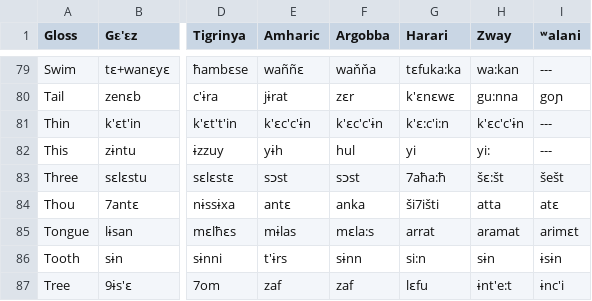
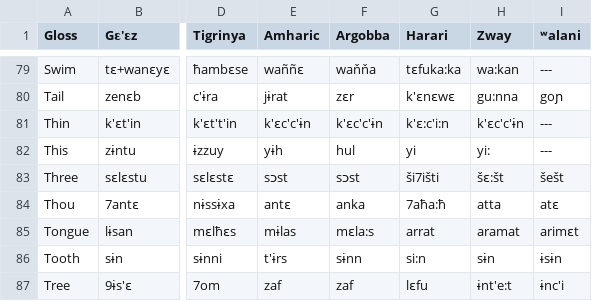
Before and after one commit to lexibank/kitchensemitic, a CSV file: raw/Semitic.Wordlists.ActualWordlists.csv, drawn as a sheet; only a part is shown, gaps mark what is left out; the diff names each change by its address in the sheet, - before the commit and + after, or states it on an @@ line.

```diff
--- a/raw/Semitic.Wordlists.ActualWordlists.csv
+++ b/raw/Semitic.Wordlists.ActualWordlists.csv
-G83 (Harari): 7aħa:ħ
+G83 (Harari): ši7išti
-G84 (Harari): ši7išti
+G84 (Harari): 7aħa:ħ
```
Also changed, not shown: cldf/cognates.csv, cldf/forms.csv, 7 other files.
